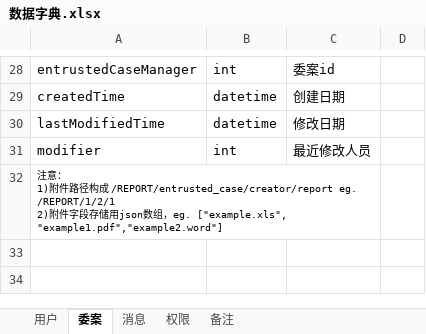
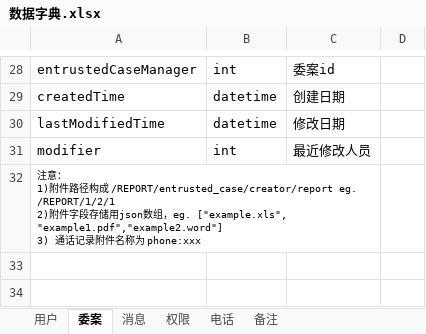
Before and after one commit to Patrick-Wang/LoanMgr, an Excel workbook: design/数据库/数据字典.xlsx, sheet 委案, drawn as a sheet; only a part is shown, gaps mark what is left out; values as stored, in another font and other column widths than the file's, no borders; ↵ is a line break in a cell; the diff names each change by its address in the sheet, - before the commit and + after, or states it on an @@ line.

```diff
--- a/design/数据库/数据字典.xlsx (sheet 委案)
+++ b/design/数据库/数据字典.xlsx (sheet 委案)
+sheet tab: 电话
-A32: …["example.xls", "example1.pdf","example2.word"]
+A32: …["example.xls", "example1.pdf","example2.word"] ↵ 3) 通话记录附件名称为 phone:xxx
```
Also changed, not shown: sheet 备注, design/协议.xlsx, 13 other files.
